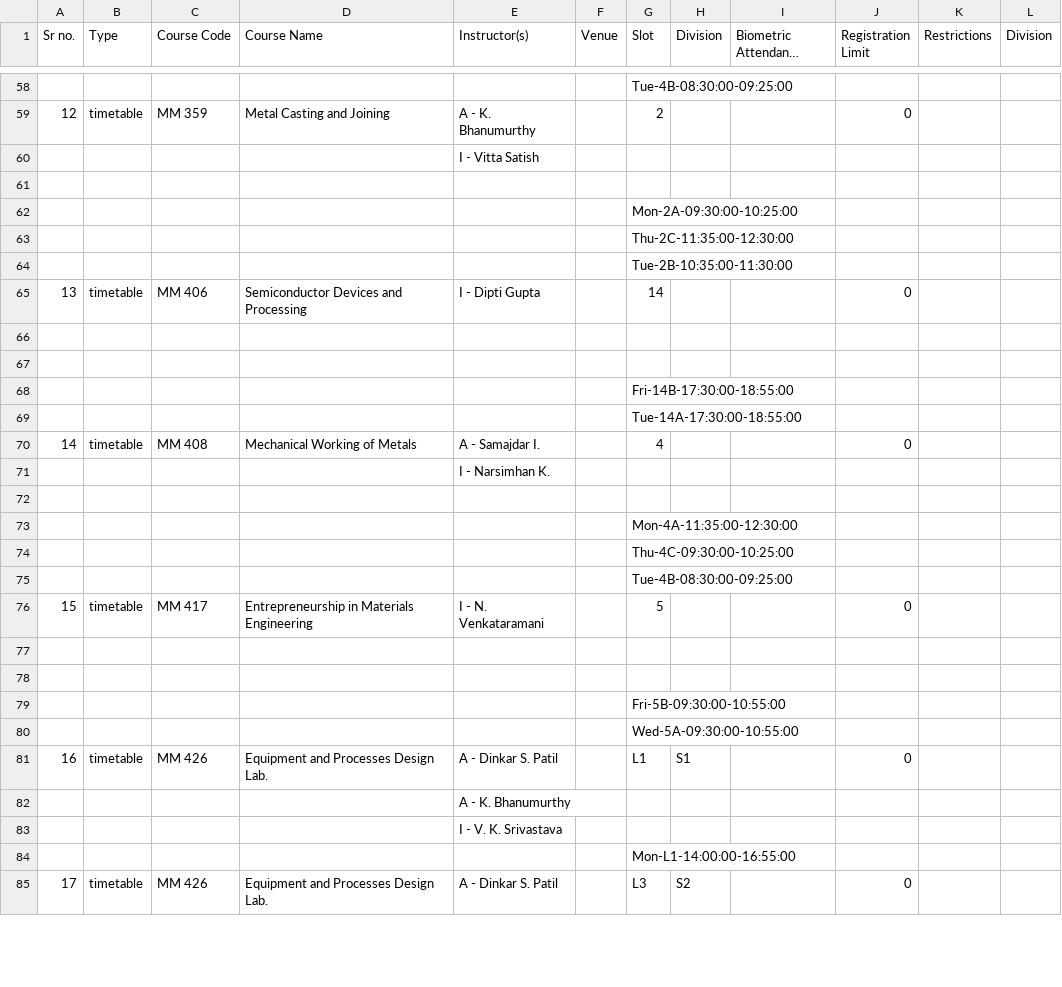
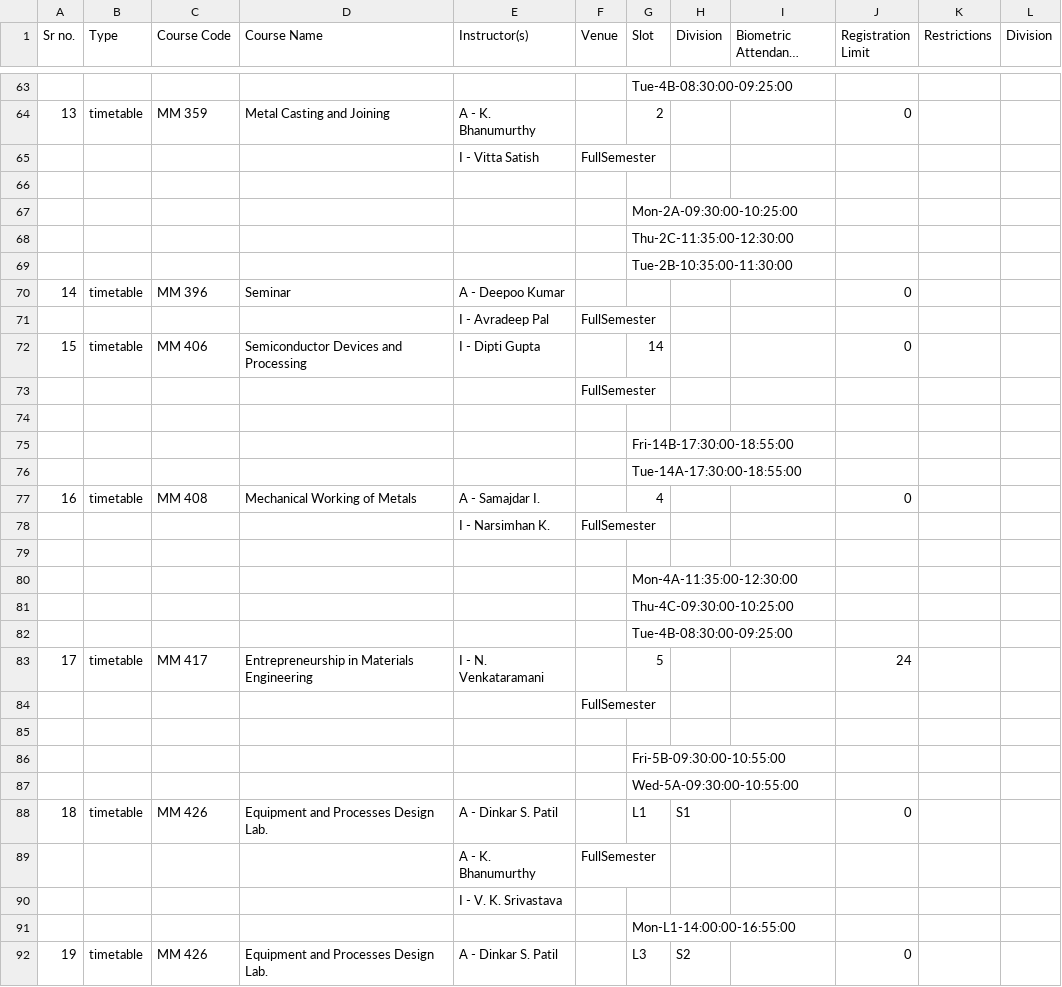
Before and after one commit to chiraggarg95/Course-Selector, a CSV file: dept_courses_csv/MM.csv, drawn as a sheet; only a part is shown, gaps mark what is left out; long unchanged cells end in …; addresses are those after the commit; the diff covers the shown part only; the diff names each change by its address in the sheet, - before the commit and + after, or states it on an @@ line.

```diff
--- a/dept_courses_csv/MM.csv
+++ b/dept_courses_csv/MM.csv
@@ column A (Sr no.) renumbered between rows 25 and 243 @@
-F65 (Venue): (empty)
+F65 (Venue): FullSemester
+row 70: 14 | timetable | MM 396 | Seminar | A - Deepoo Kumar |  |  |  |  | 0
+row 71:  |  |  |  | I - Avradeep Pal | FullSemester
-F73 (Venue): (empty)
+F73 (Venue): FullSemester
-F78 (Venue): (empty)
+F78 (Venue): FullSemester
-J83 (Registration Limit): 0
+J83 (Registration Limit): 24
-F84 (Venue): (empty)
+F84 (Venue): FullSemester
-F89 (Venue): (empty)
+F89 (Venue): FullSemester
```
Also changed, not shown: 20 added rows and 40 edited cells elsewhere in this file, dept_courses_csv/AE.csv, dept_courses_csv/BB.csv, 30 other files.
